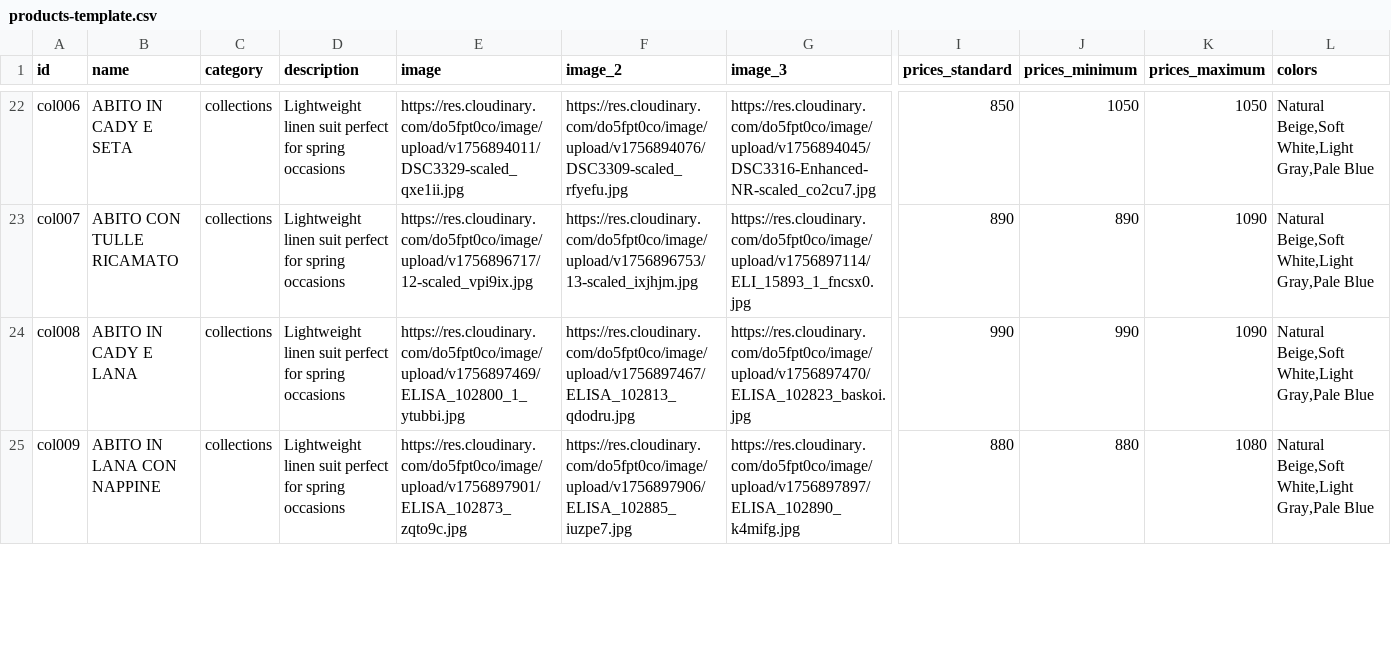
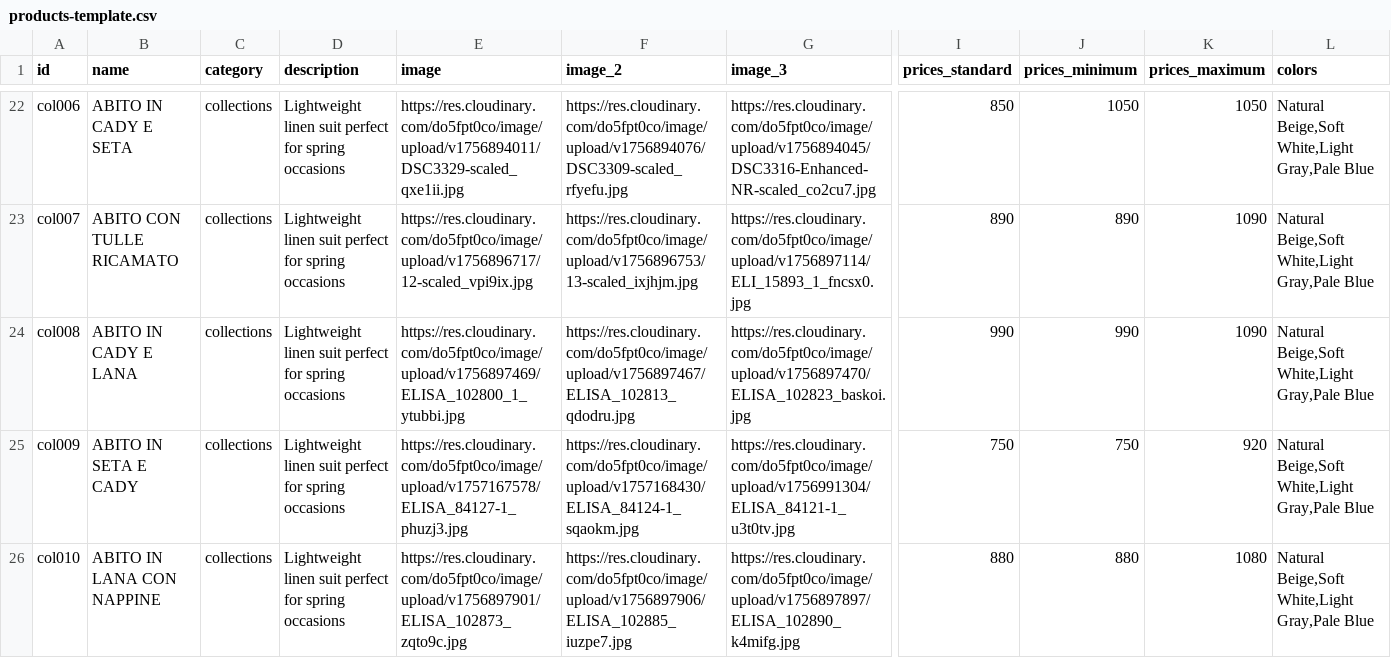
Before and after one commit to DeodatoS/atelier-site, a CSV file: assets/data/products-template.csv, drawn as a sheet; only a part is shown, gaps mark what is left out; addresses are those after the commit; rows hold the shown columns only; the diff covers the shown part only; the diff names each change by its address in the sheet, - before the commit and + after, or states it on an @@ line.

Commit message:
Update products CSV from Google Sheets - 2025-09-06T14:23:59.118Z

```diff
--- a/assets/data/products-template.csv
+++ b/assets/data/products-template.csv
+row 25: col009 | ABITO IN SETA E CADY | collections | Lightweight linen suit perfect for spring occasions | https://res.cloudinary.com/do5fpt0co/image/upload/v1757167578/ELISA_84127-1_phuzj3.jpg | https://res.cloudinary.com/do5fpt0co/image/upload/v1757168430/ELISA_84124-1_sqaokm.jpg | https://res.cloudinary.com/do5fpt0co/image/upload/v1756991304/ELISA_84121-1_u3t0tv.jpg | 750 | 750 | 920 | Natural Beige,Soft White,Light Gray,Pale Blue
-A26 (id): col009
+A26 (id): col010
```
Also changed, not shown: 6 edited cells elsewhere in this file.
